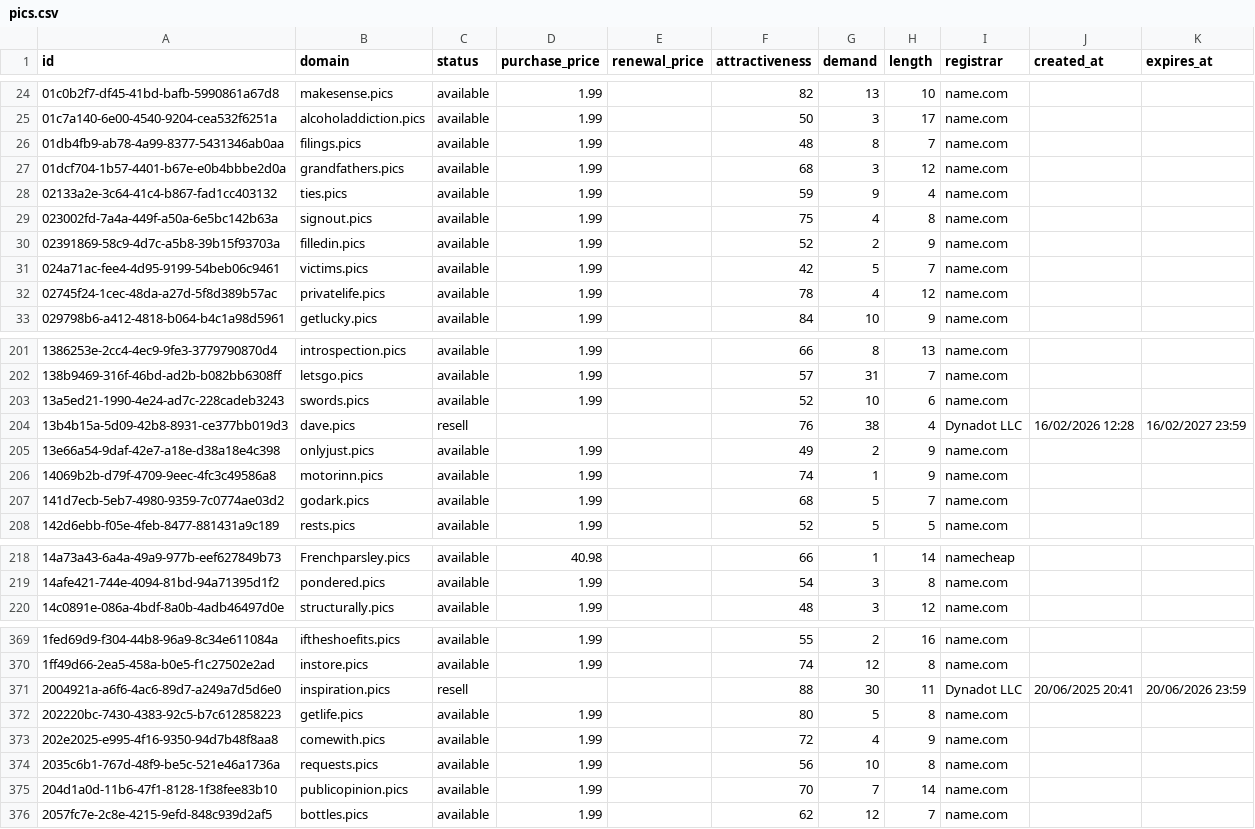
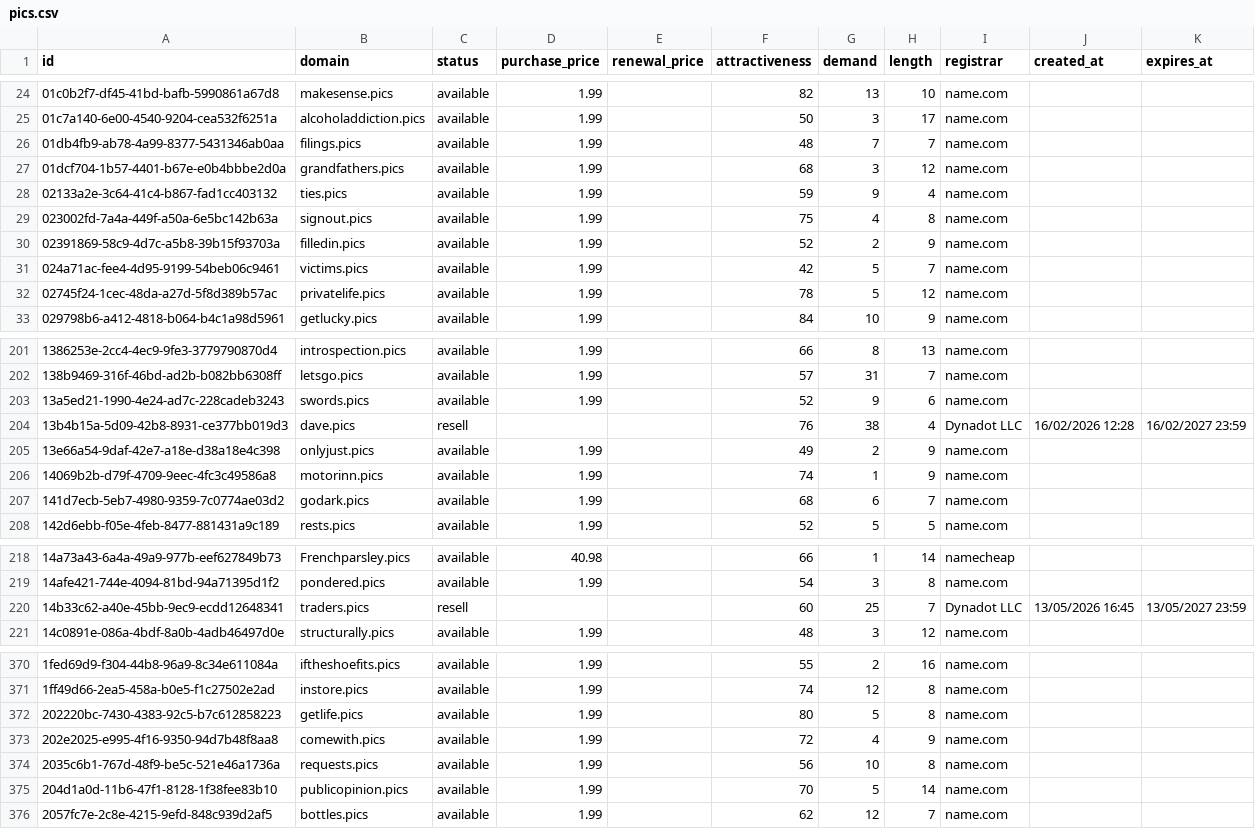
Before and after one commit to UniqueDomains/pics-oneword-domains, a CSV file: pics.csv, drawn as a sheet; only a part is shown, gaps mark what is left out; the diff covers the shown part only.

Commit message:
Domains update

```diff
--- a/pics.csv
+++ b/pics.csv
@@ -25,3 +25,3 @@ id,domain,status,purchase_price,renewal_price,attractiveness,demand,length,regis
 01c7a140-6e00-4540-9204-cea532f6251a,alcoholaddiction.pics,available,1.99,,50,3,17,name.com,,
-01db4fb9-ab78-4a99-8377-5431346ab0aa,filings.pics,available,1.99,,48,8,7,name.com,,
+01db4fb9-ab78-4a99-8377-5431346ab0aa,filings.pics,available,1.99,,48,7,7,name.com,,
 01dcf704-1b57-4401-b67e-e0b4bbbe2d0a,grandfathers.pics,available,1.99,,68,3,12,name.com,,
@@ -31,3 +31,3 @@ id,domain,status,purchase_price,renewal_price,attractiveness,demand,length,regis
 024a71ac-fee4-4d95-9199-54beb06c9461,victims.pics,available,1.99,,42,5,7,name.com,,
-02745f24-1cec-48da-a27d-5f8d389b57ac,privatelife.pics,available,1.99,,78,4,12,name.com,,
+02745f24-1cec-48da-a27d-5f8d389b57ac,privatelife.pics,available,1.99,,78,5,12,name.com,,
 029798b6-a412-4818-b064-b4c1a98d5961,getlucky.pics,available,1.99,,84,10,9,name.com,,
@@ -202,3 +202,3 @@ id,domain,status,purchase_price,renewal_price,attractiveness,demand,length,regis
 138b9469-316f-46bd-ad2b-b082bb6308ff,letsgo.pics,available,1.99,,57,31,7,name.com,,
-13a5ed21-1990-4e24-ad7c-228cadeb3243,swords.pics,available,1.99,,52,10,6,name.com,,
+13a5ed21-1990-4e24-ad7c-228cadeb3243,swords.pics,available,1.99,,52,9,6,name.com,,
 13b4b15a-5d09-42b8-8931-ce377bb019d3,dave.pics,resell,,,76,38,4,Dynadot LLC,16/02/2026 12:28,16/02/2027 23:59
@@ -206,3 +206,3 @@ id,domain,status,purchase_price,renewal_price,attractiveness,demand,length,regis
 14069b2b-d79f-4709-9eec-4fc3c49586a8,motorinn.pics,available,1.99,,74,1,9,name.com,,
-141d7ecb-5eb7-4980-9359-7c0774ae03d2,godark.pics,available,1.99,,68,5,7,name.com,,
+141d7ecb-5eb7-4980-9359-7c0774ae03d2,godark.pics,available,1.99,,68,6,7,name.com,,
 142d6ebb-f05e-4feb-8477-881431a9c189,rests.pics,available,1.99,,52,5,5,name.com,,
@@ -219,2 +219,3 @@ id,domain,status,purchase_price,renewal_price,attractiveness,demand,length,regis
 14afe421-744e-4094-81bd-94a71395d1f2,pondered.pics,available,1.99,,54,3,8,name.com,,
+14b33c62-a40e-45bb-9ec9-ecdd12648341,traders.pics,resell,,,60,25,7,Dynadot LLC,13/05/2026 16:45,13/05/2027 23:59
 14c0891e-086a-4bdf-8a0b-4adb46497d0e,structurally.pics,available,1.99,,48,3,12,name.com,,
@@ -370,3 +371,2 @@ id,domain,status,purchase_price,renewal_price,attractiveness,demand,length,regis
 1ff49d66-2ea5-458a-b0e5-f1c27502e2ad,instore.pics,available,1.99,,74,12,8,name.com,,
-2004921a-a6f6-4ac6-89d7-a249a7d5d6e0,inspiration.pics,resell,,,88,30,11,Dynadot LLC,20/06/2025 20:41,20/06/2026 23:59
 202220bc-7430-4383-92c5-b7c612858223,getlife.pics,available,1.99,,80,5,8,name.com,,
@@ -374,3 +374,3 @@ id,domain,status,purchase_price,renewal_price,attractiveness,demand,length,regis
 2035c6b1-767d-48f9-be5c-521e46a1736a,requests.pics,available,1.99,,56,10,8,name.com,,
-204d1a0d-11b6-47f1-8128-1f38fee83b10,publicopinion.pics,available,1.99,,70,7,14,name.com,,
+204d1a0d-11b6-47f1-8128-1f38fee83b10,publicopinion.pics,available,1.99,,70,5,14,name.com,,
 2057fc7e-2c8e-4215-9efd-848c939d2af5,bottles.pics,available,1.99,,62,12,7,name.com,,
```
Also changed, not shown: 26 edited cells elsewhere in this file, 2 other files.
